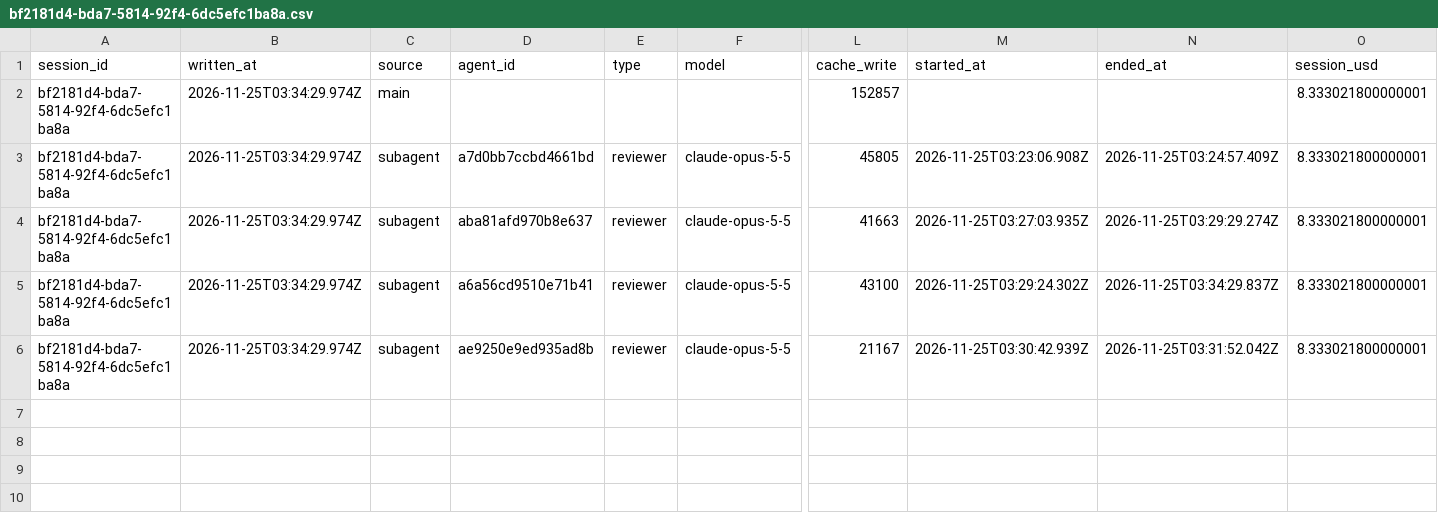
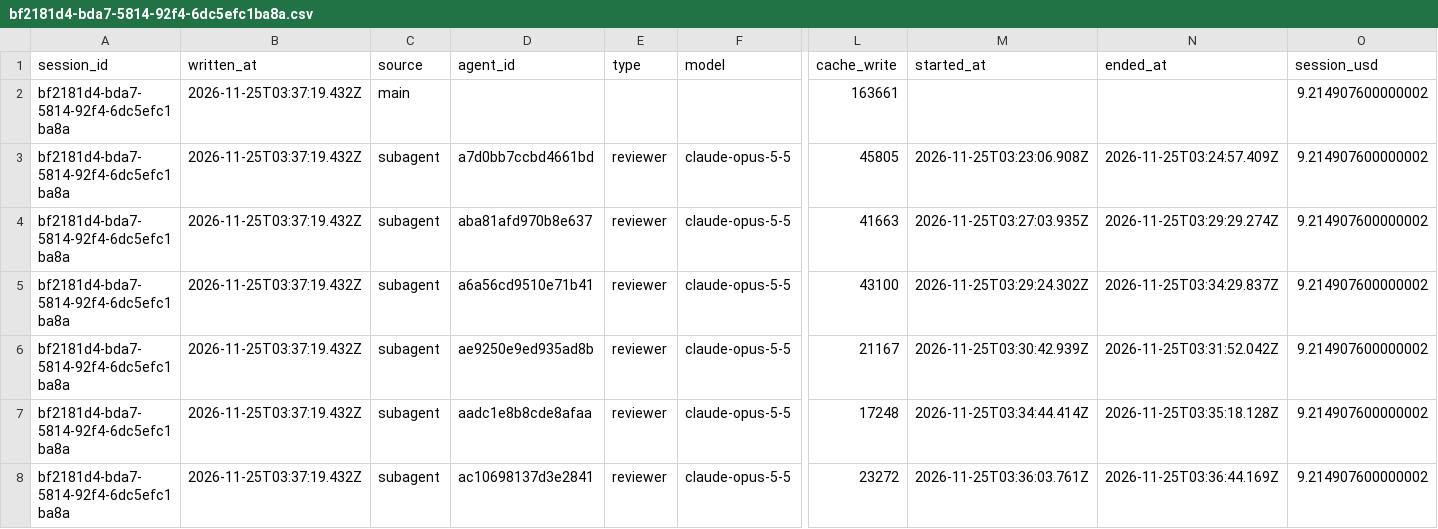
Before and after one commit to rhope-ops/65-601.Z, a CSV file: costs/bf2181d4-bda7-5814-92f4-6dc5efc1ba8a.csv, drawn as a sheet; only a part is shown, gaps mark what is left out; removed rows and columns are numbered as before the commit, all else as after; rows hold the shown columns only; the diff names each change by its address in the sheet, - before the commit and + after, or states it on an @@ line.

```diff
--- a/costs/bf2181d4-bda7-5814-92f4-6dc5efc1ba8a.csv
+++ b/costs/bf2181d4-bda7-5814-92f4-6dc5efc1ba8a.csv
-row 2: bf2181d4-bda7-5814-92f4-6dc5efc1ba8a | 2026-11-25T03:34:29.974Z | main |  |  |  | 152857 |  |  | 8.333021800000001
+row 2: bf2181d4-bda7-5814-92f4-6dc5efc1ba8a | 2026-11-25T03:37:19.432Z | main |  |  |  | 163661 |  |  | 9.214907600000002
-B3:B6 (written_at): 2026-11-25T03:34:29.974Z
+B3:B6 (written_at): 2026-11-25T03:37:19.432Z
-O3:O6 (session_usd): 8.333021800000001
+O3:O6 (session_usd): 9.214907600000002
+row 7: bf2181d4-bda7-5814-92f4-6dc5efc1ba8a | 2026-11-25T03:37:19.432Z | subagent | aadc1e8b8cde8afaa | reviewer | claude-opus-5-5 | 17248 | 2026-11-25T03:34:44.414Z | 2026-11-25T03:35:18.128Z | 9.214907600000002
+row 8: bf2181d4-bda7-5814-92f4-6dc5efc1ba8a | 2026-11-25T03:37:19.432Z | subagent | ac10698137d3e2841 | reviewer | claude-opus-5-5 | 23272 | 2026-11-25T03:36:03.761Z | 2026-11-25T03:36:44.169Z | 9.214907600000002
```
Also changed, not shown: limits/bf2181d4-bda7-5814-92f4-6dc5efc1ba8a.csv, sessions/bf2181d4-bda7-5814-92f4-6dc5efc1ba8a.csv.
